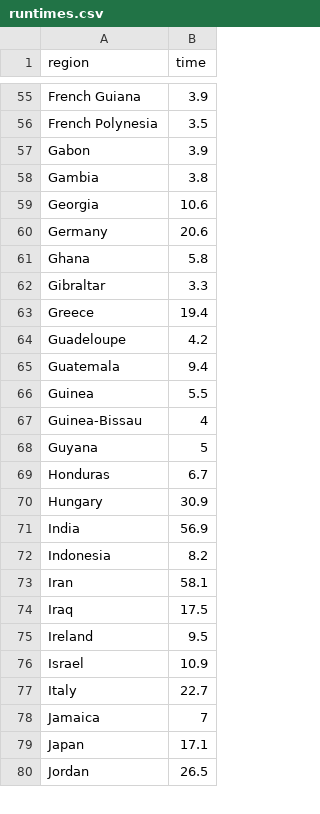
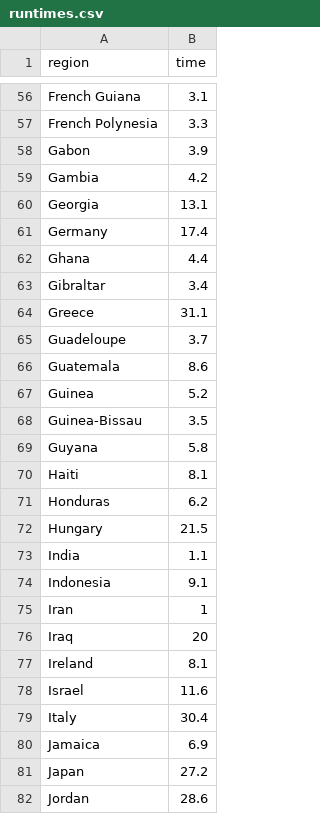
Before and after one commit to velmalopez/covid-rt-estimates, a CSV file: national/deaths/national/runtimes.csv, drawn as a sheet; only a part is shown, gaps mark what is left out; addresses are those after the commit; the diff covers the shown part only; the diff names each change by its address in the sheet, - before the commit and + after, or states it on an @@ line.

```diff
--- a/national/deaths/national/runtimes.csv
+++ b/national/deaths/national/runtimes.csv
-B56 (time): 3.9
+B56 (time): 3.1
-B57 (time): 3.5
+B57 (time): 3.3
-B59 (time): 3.8
+B59 (time): 4.2
-B60 (time): 10.6
+B60 (time): 13.1
-B61 (time): 20.6
+B61 (time): 17.4
-B62 (time): 5.8
+B62 (time): 4.4
-B63 (time): 3.3
+B63 (time): 3.4
-B64 (time): 19.4
+B64 (time): 31.1
-B65 (time): 4.2
+B65 (time): 3.7
-B66 (time): 9.4
+B66 (time): 8.6
-B67 (time): 5.5
+B67 (time): 5.2
-B68 (time): 4
+B68 (time): 3.5
-B69 (time): 5
+B69 (time): 5.8
+row 70: Haiti | 8.1
-B71 (time): 6.7
+B71 (time): 6.2
-B72 (time): 30.9
+B72 (time): 21.5
-B73 (time): 56.9
+B73 (time): 1.1
-B74 (time): 8.2
+B74 (time): 9.1
-B75 (time): 58.1
+B75 (time): 1
-B76 (time): 17.5
+B76 (time): 20
-B77 (time): 9.5
+B77 (time): 8.1
-B78 (time): 10.9
+B78 (time): 11.6
-B79 (time): 22.7
+B79 (time): 30.4
-B80 (time): 7
+B80 (time): 6.9
-B81 (time): 17.1
+B81 (time): 27.2
-B82 (time): 26.5
+B82 (time): 28.6
```
Also changed, not shown: 1 added row and 133 edited cells elsewhere in this file, national/deaths/summary/reported_cases.csv, national/deaths/summary/summary_data.csv, 5 other files.
